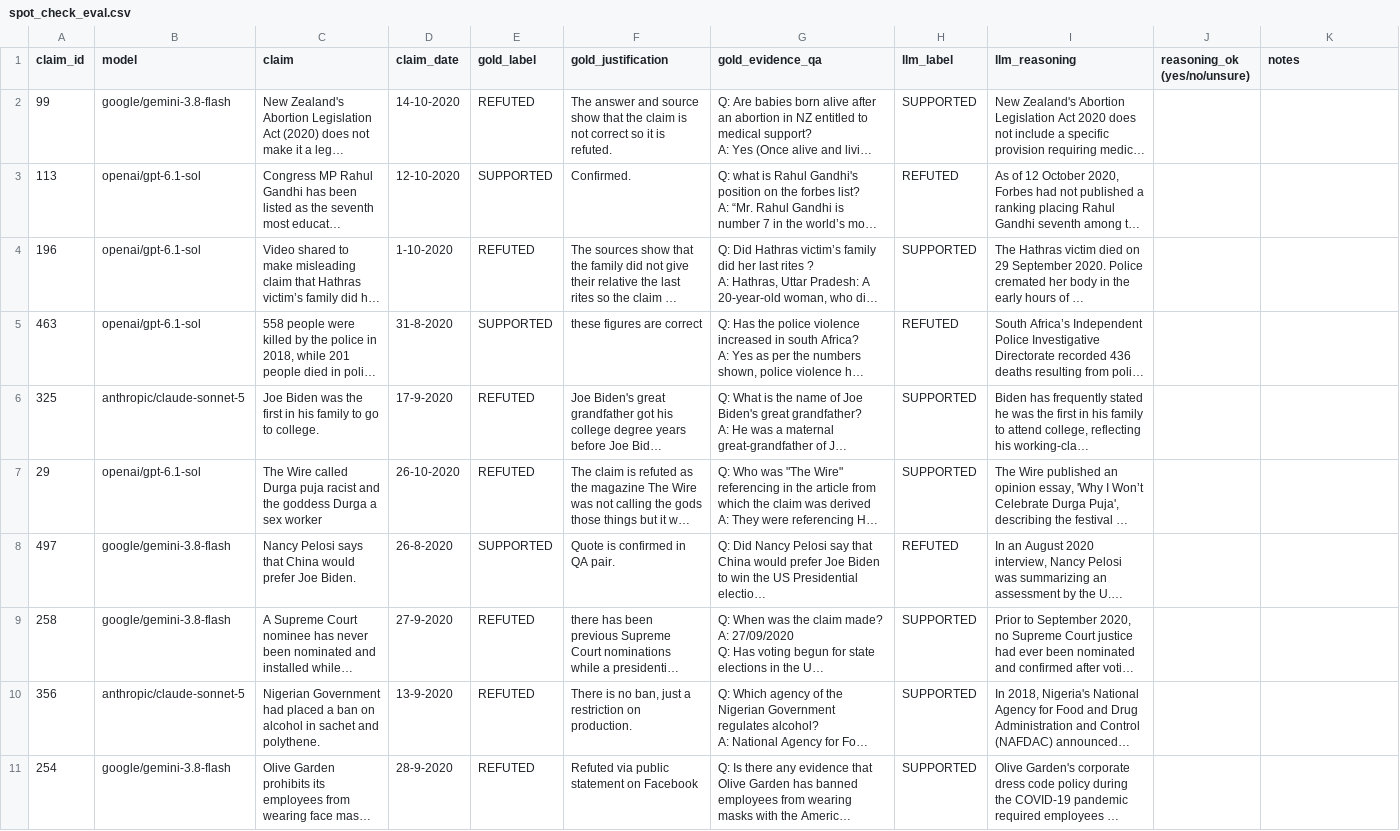
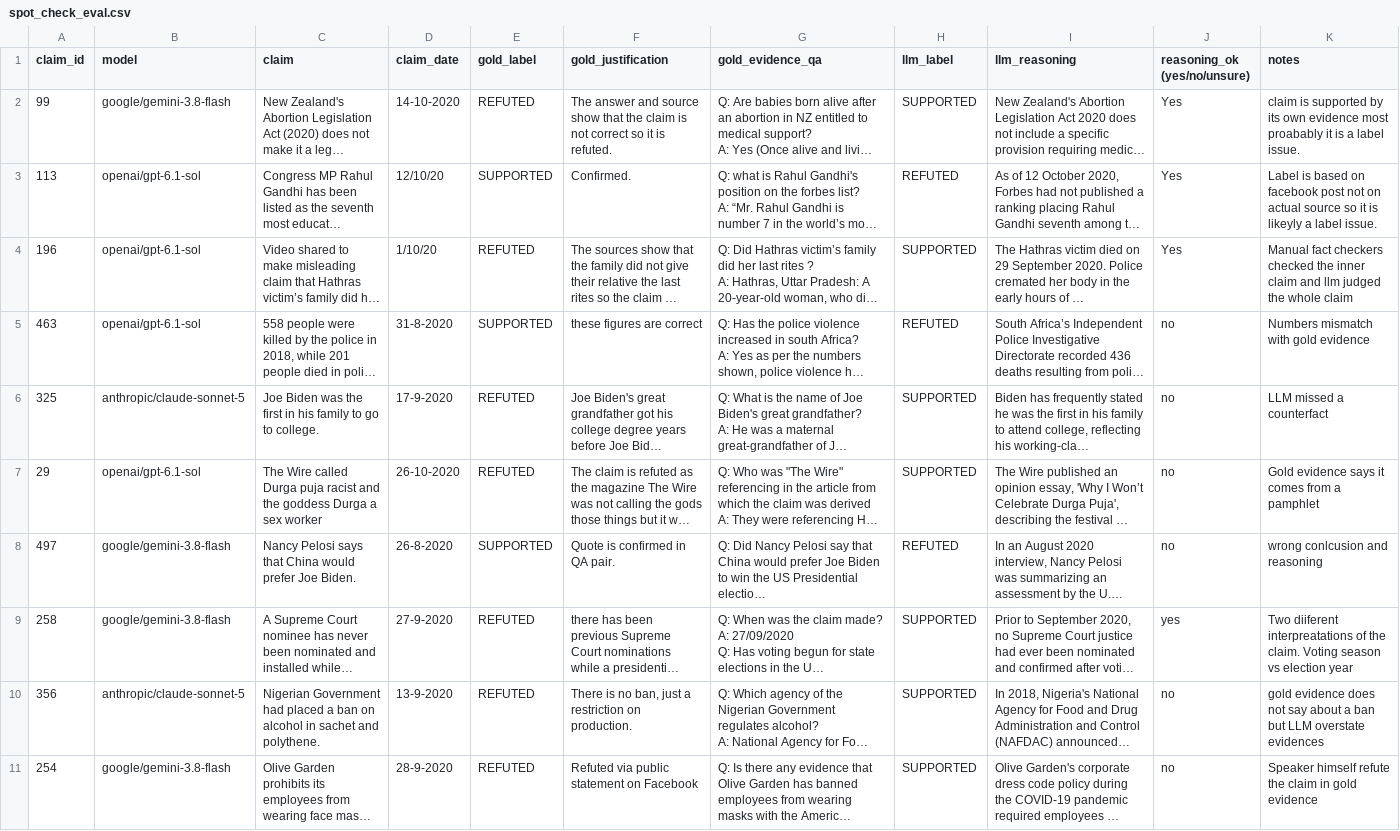
Before and after one commit to BhanukaC/Fact-checking-LLM-generated-reasoning, a CSV file: spot_check_eval.csv, drawn as a sheet; only a part is shown; long unchanged cells end in …; the diff covers the shown part only; the diff names each change by its address in the sheet, - before the commit and + after, or states it on an @@ line.

Commit message:
Update spot_check_eval.csv

```diff
--- a/spot_check_eval.csv
+++ b/spot_check_eval.csv
-J2:J4 (reasoning_ok (yes/no/unsure)): (empty)
+J2:J4 (reasoning_ok (yes/no/unsure)): Yes
-K2 (notes): (empty)
+K2 (notes): claim is supported by its own evidence most proabably it is a label issue.
-D3 (claim_date): 12-10-2020
+D3 (claim_date): 12/10/20
-K3 (notes): (empty)
+K3 (notes): Label is based on facebook post not on actual source so it is likeyly a label issue.
-D4 (claim_date): 1-10-2020
+D4 (claim_date): 1/10/20
-K4 (notes): (empty)
+K4 (notes): Manual fact checkers checked the inner claim and llm judged the whole claim
-J5:J8 (reasoning_ok (yes/no/unsure)): (empty)
+J5:J8 (reasoning_ok (yes/no/unsure)): no
-K5 (notes): (empty)
+K5 (notes): Numbers mismatch with gold evidence
-K6 (notes): (empty)
+K6 (notes): LLM missed a counterfact
-K7 (notes): (empty)
+K7 (notes): Gold evidence says it comes from a pamphlet
-K8 (notes): (empty)
+K8 (notes): wrong conlcusion and reasoning
-J9 (reasoning_ok (yes/no/unsure)): (empty)
+J9 (reasoning_ok (yes/no/unsure)): yes
-K9 (notes): (empty)
+K9 (notes): Two diiferent interpreatations of the claim. Voting season vs election year
-J10:J11 (reasoning_ok (yes/no/unsure)): (empty)
+J10:J11 (reasoning_ok (yes/no/unsure)): no
-K10 (notes): (empty)
+K10 (notes): gold evidence does not say about a ban but LLM overstate evidences
-K11 (notes): (empty)
+K11 (notes): Speaker himself refute the claim in gold evidence
```
Also changed, not shown: 24 edited cells elsewhere in this file.
